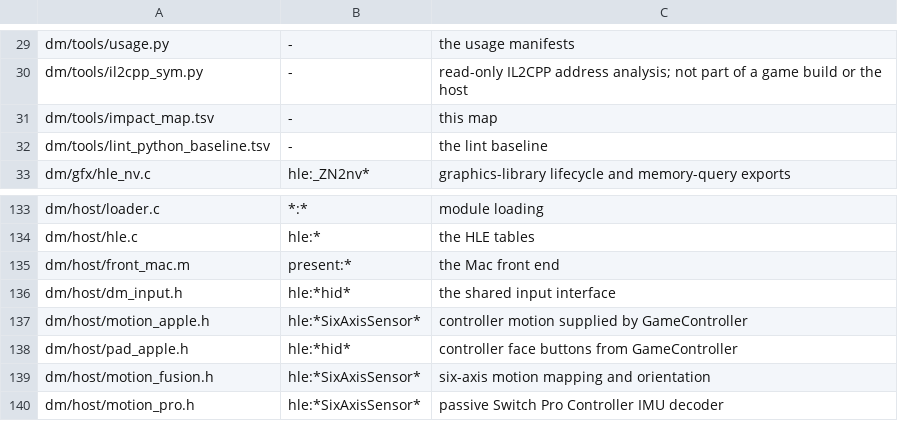
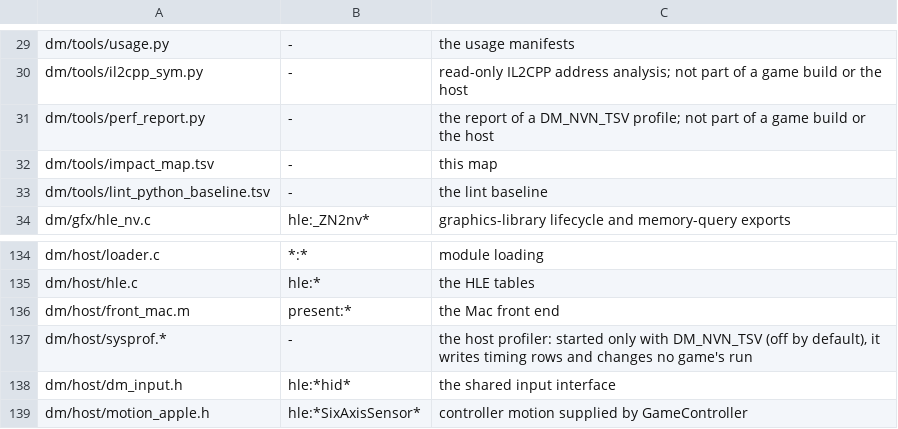
Before and after one commit to AmateurWizrd/nxnative, a TSV file: dm/tools/impact_map.tsv, drawn as a sheet; only a part is shown, gaps mark what is left out; the shorter side is filled out with more unchanged rows; the diff names each change by its address in the sheet, - before the commit and + after, or states it on an @@ line.

Commit message:
Host profiler: the GPU clock, its limits and the process role in each frame's timing rows, and a report of one session
With DM_NVN_TSV set (off by default), dm/host/sysprof.m samples every 100 ms, without root, what the
system did with the game's GPU and process (IOReport through dlopen; Mac only): the GPU clock and the
share of time it was powered (@gpu_mhz, @gpu_on; powered is not busy), its power (@gpu_w), the clock
state the boost controller asked for (@gpu_boost), the share of time a thermal or voltage-droop limit
applied (@gpu_cltm, @gpu_droop), the process role (@role), the thermal state and Low Power Mode. With
DM_AB, @ab gives the switches on in the frame's phase. A change of role is logged.

dm/tools/perf_report.py turns one session into a timeline per second and gives each drop below the cap
a verdict (cpu, gpu-clock, gpu-limit, gpu, role, pacing); with DM_AB it compares the switch sets over
the same session, so one run answers what several runs used to.

Also: @late_ms no longer underflows when a display-link tick returns before the texture's slot time.

Documented in docs/development.md (Why a frame rate fell: one session's profile).

(cherry picked from commit 8dbdd41ba9f7d85c46a2165f5daf34d48d794584)

```diff
--- a/dm/tools/impact_map.tsv
+++ b/dm/tools/impact_map.tsv
+row 31: dm/tools/perf_report.py | - | the report of a DM_NVN_TSV profile; not part of a game build or the host
+row 137: dm/host/sysprof.* | - | the host profiler: started only with DM_NVN_TSV (off by default), it writes timing rows and changes no game's run
```
Also changed, not shown: 7 other files.
